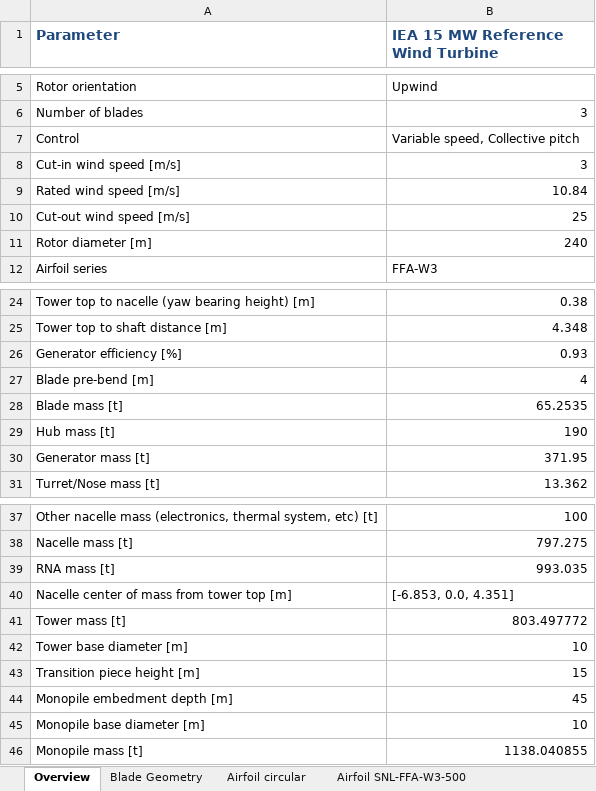
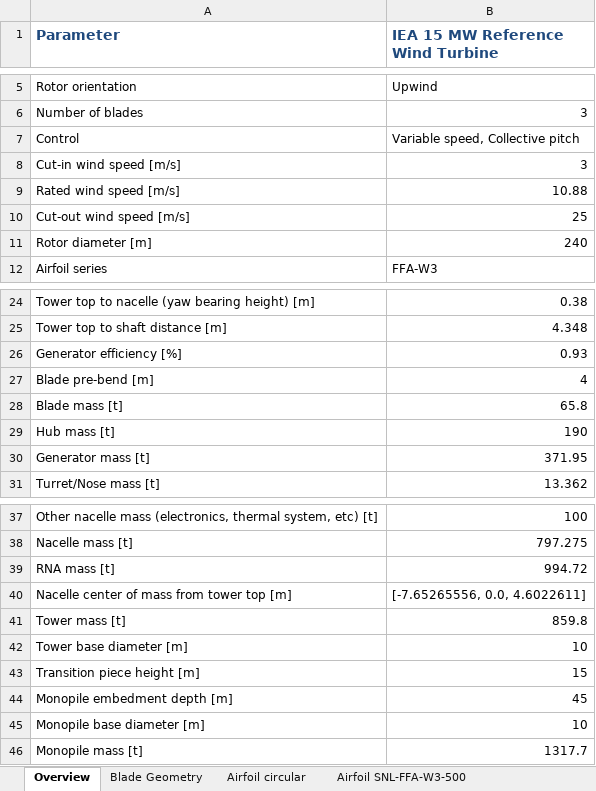
Before and after one commit to IEAWindTask37/IEA-15-240-RWT, an Excel workbook: Documentation/IEA-15-240-RWT_tabular.xlsx, sheet Overview, drawn as a sheet; only a part is shown, gaps mark what is left out; values as stored, in another font and other column widths than the file's, no borders; the diff names each change by its address in the sheet, - before the commit and + after, or states it on an @@ line.

```diff
--- a/Documentation/IEA-15-240-RWT_tabular.xlsx (sheet Overview)
+++ b/Documentation/IEA-15-240-RWT_tabular.xlsx (sheet Overview)
-B9 (IEA 15 MW Reference Wind Turbine): 10.84
+B9 (IEA 15 MW Reference Wind Turbine): 10.88
-B28 (IEA 15 MW Reference Wind Turbine): 65.2535
+B28 (IEA 15 MW Reference Wind Turbine): 65.8
-B39 (IEA 15 MW Reference Wind Turbine): 993.035
+B39 (IEA 15 MW Reference Wind Turbine): 994.72
-B40 (IEA 15 MW Reference Wind Turbine): [-6.853, 0.0, 4.351]
+B40 (IEA 15 MW Reference Wind Turbine): [-7.65265556, 0.0, 4.6022611]
-B41 (IEA 15 MW Reference Wind Turbine): 803.497772
+B41 (IEA 15 MW Reference Wind Turbine): 859.8
-B46 (IEA 15 MW Reference Wind Turbine): 1138.040855
+B46 (IEA 15 MW Reference Wind Turbine): 1317.7
```
Also changed, not shown: 4 other files.
